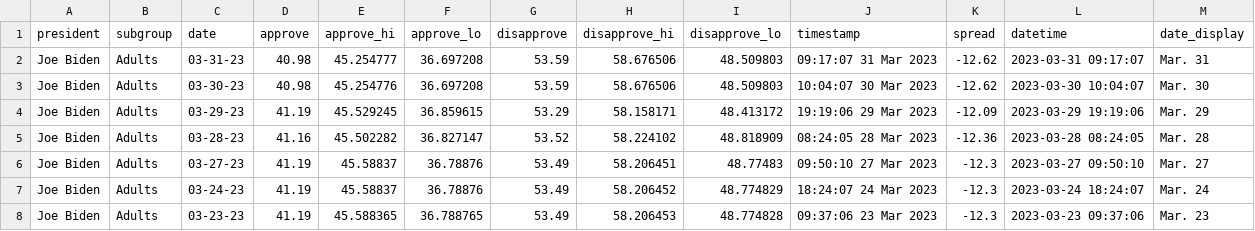
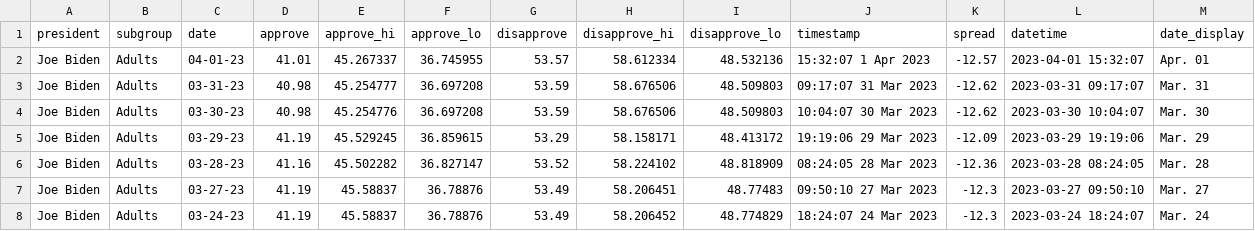
Before and after one commit to gridviz/biden-polls, a CSV file: data/processed/biden_approval_trend_538_adults.csv, drawn as a sheet; only a part is shown; the shorter side is filled out with more unchanged rows.

```diff
--- a/data/processed/biden_approval_trend_538_adults.csv
+++ b/data/processed/biden_approval_trend_538_adults.csv
@@ -1,2 +1,3 @@
 president,subgroup,date,approve,approve_hi,approve_lo,disapprove,disapprove_hi,disapprove_lo,timestamp,spread,datetime,date_display
+Joe Biden,Adults,04-01-23,41.01,45.267337,36.745955,53.57,58.612334,48.532136,15:32:07  1 Apr 2023,-12.57,2023-04-01 15:32:07,Apr. 01
 Joe Biden,Adults,03-31-23,40.98,45.254777,36.697208,53.59,58.676506,48.509803,09:17:07 31 Mar 2023,-12.62,2023-03-31 09:17:07,Mar. 31
```
Also changed, not shown: data/processed/biden_approval_trend_538_all_polls.csv, data/processed/biden_approval_trend_538_latest_adults.csv, 3 other files.
